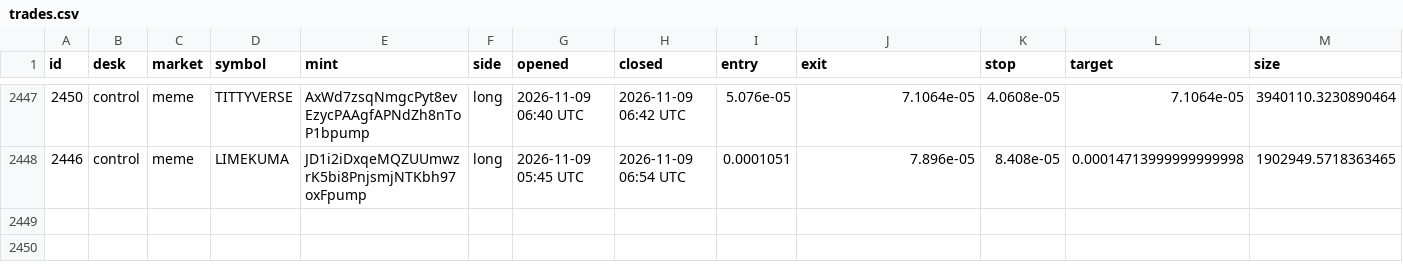
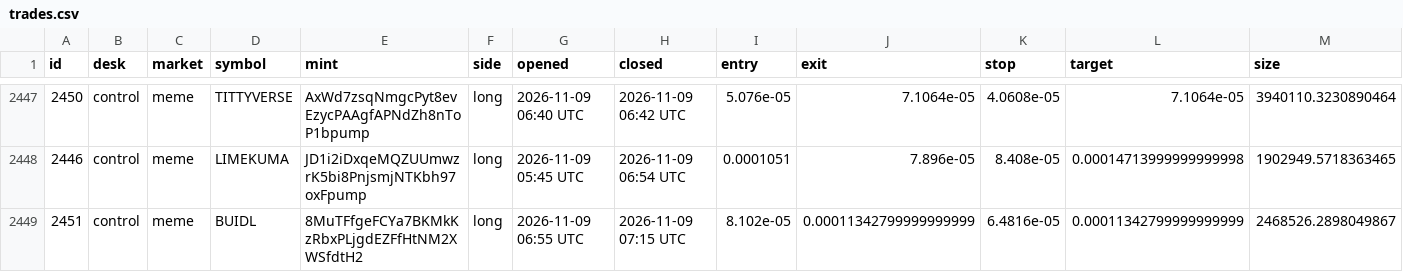
Before and after one commit to alhaddadsaid/lawahlawah, a CSV file: agents/trades.csv, drawn as a sheet; only a part is shown, gaps mark what is left out; rows hold the shown columns only; the diff names each change by its address in the sheet, - before the commit and + after, or states it on an @@ line.

Commit message:
agent desk update

```diff
--- a/agents/trades.csv
+++ b/agents/trades.csv
+row 2449: 2451 | control | meme | BUIDL | 8MuTFfgeFCYa7BKMkKzRbxPLjgdEZFfHtNM2XWSfdtH2 | long | 2026-11-09 06:55 UTC | 2026-11-09 07:15 UTC | 8.102e-05 | 0.00011342799999999999 | 6.4816e-05 | 0.00011342799999999999 | 2468526.2898049867
```
Also changed, not shown: 3 other files.
